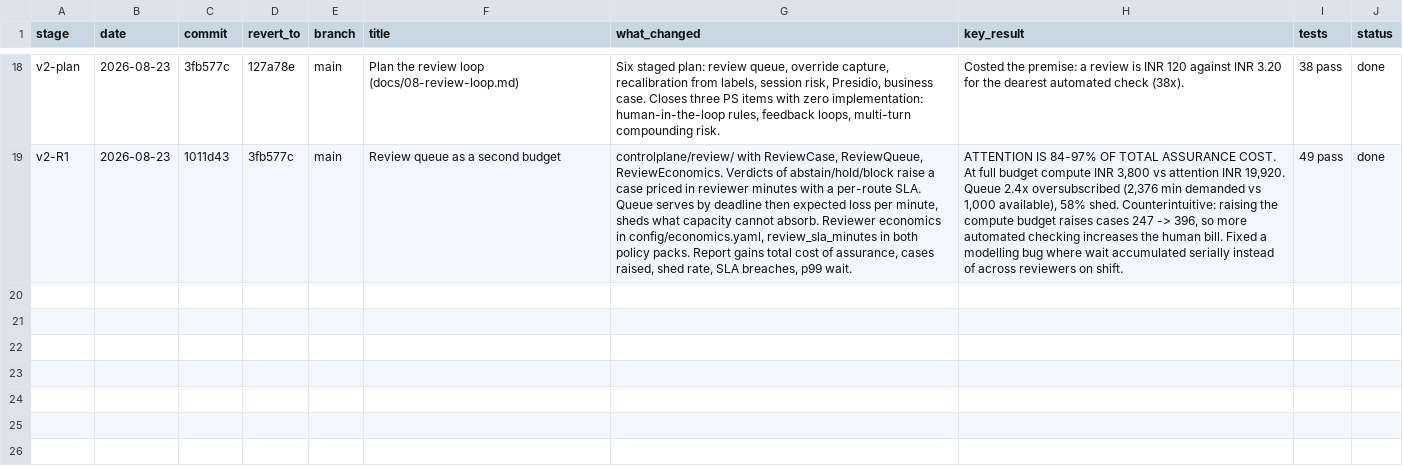
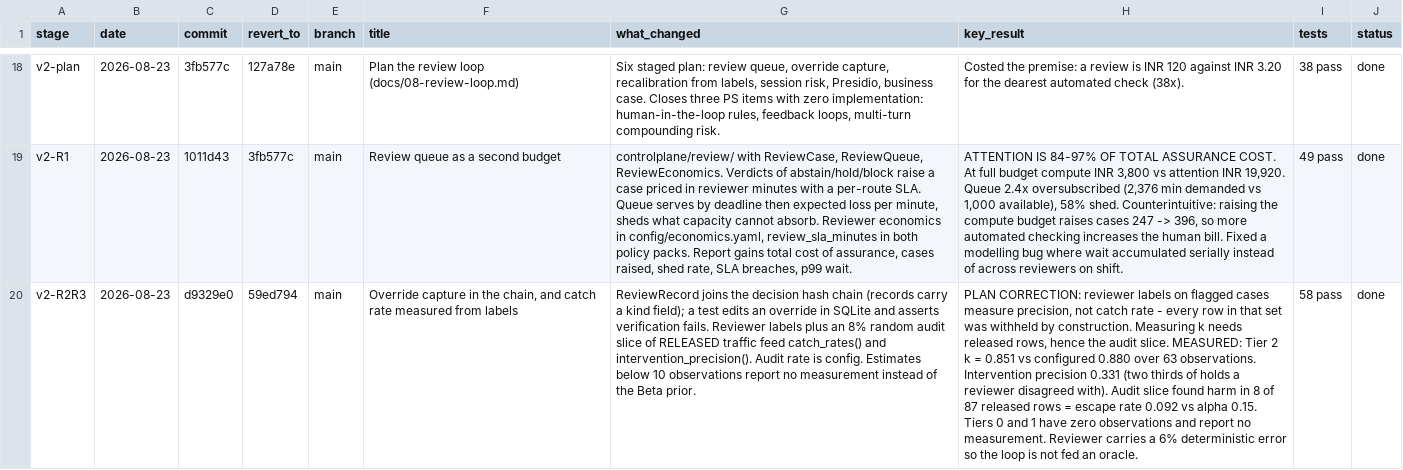
Before and after one commit to Advait-Pathak9222/BurningShadows, a CSV file: progress.csv, drawn as a sheet; only a part is shown, gaps mark what is left out; the diff names each change by its address in the sheet, - before the commit and + after, or states it on an @@ line.

Commit message:
chore: log stages R2 and R3 in progress.csv

```diff
--- a/progress.csv
+++ b/progress.csv
+row 20: v2-R2R3 | 2026-08-23 | d9329e0 | 59ed794 | main | Override capture in the chain, and catch rate measured from labels | ReviewRecord joins the decision hash chain (records carry a kind field); a test edits an override in SQLite and asserts verification fails. Reviewer labels plus an 8% random audit slice of RELEASED traffic feed catch_rates() and intervention_precision(). Audit rate is config. Estimates below 10 observations report no measurement instead of the Beta prior. | PLAN CORRECTION: reviewer labels on flagged cases measure precision, not catch rate - every row in that set was withheld by construction. Measuring k needs released rows, hence the audit slice. MEASURED: Tier 2 k = 0.851 vs configured 0.880 over 63 observations. Intervention precision 0.331 (two thirds of holds a reviewer disagreed with). Audit slice found harm in 8 of 87 released rows = escape rate 0.092 vs alpha 0.15. Tiers 0 and 1 have zero observations and report no measurement. Reviewer carries a 6% deterministic error so the loop is not fed an oracle. | 58 pass | done
```
